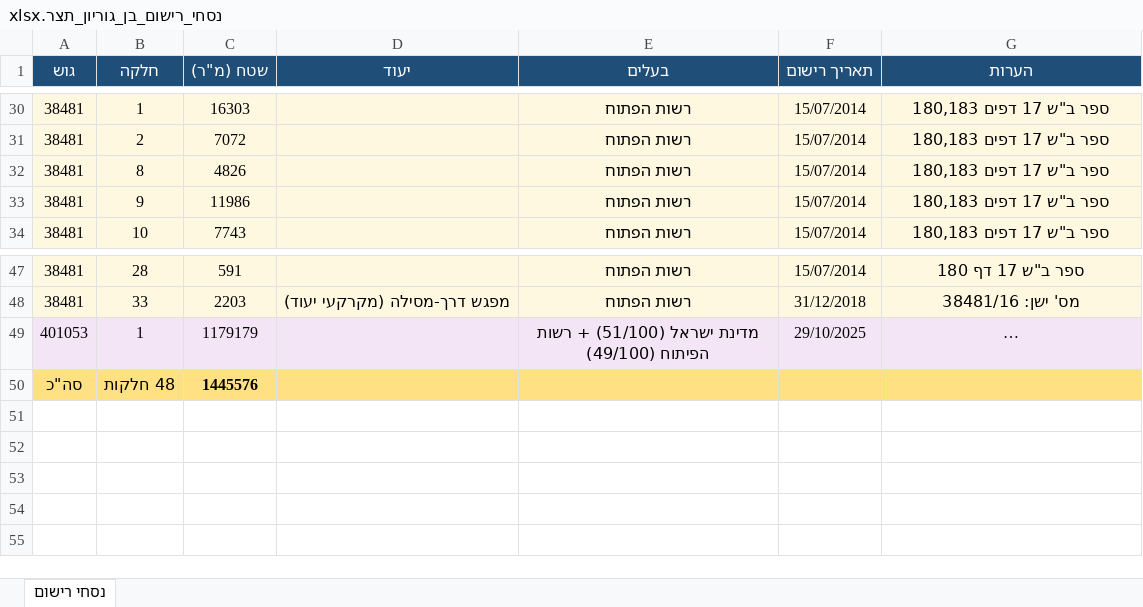
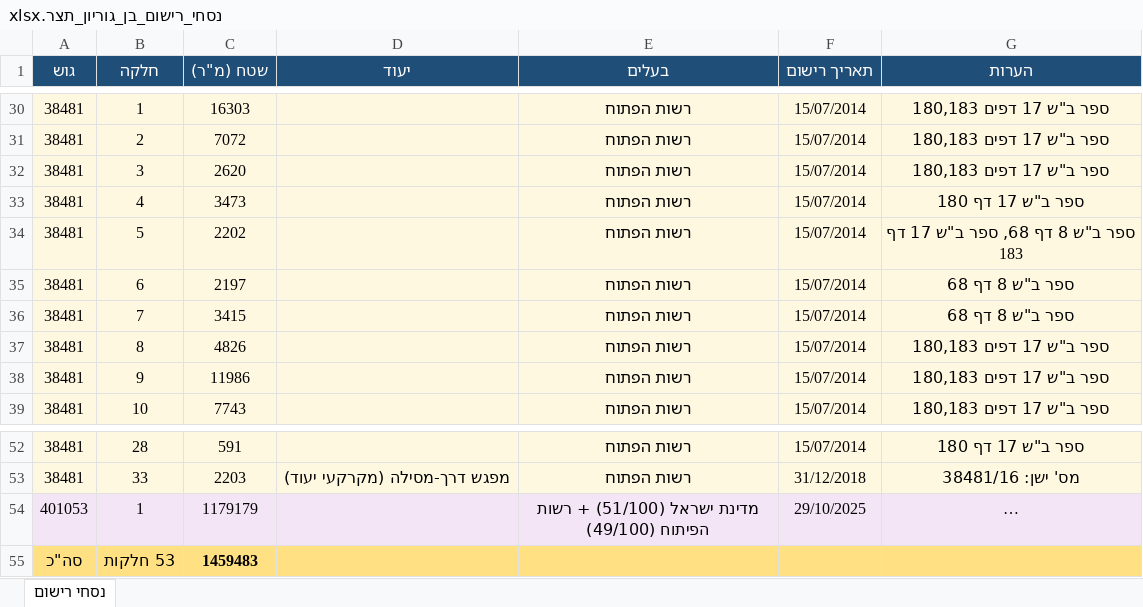
Before and after one commit to moshe-ortas/Moshe, an Excel workbook: נסחי_רישום_בן_גוריון_תצר.xlsx, sheet נסחי רישום, drawn as a sheet; only a part is shown, gaps mark what is left out; long unchanged cells end in …; values as stored, in another font and other column widths than the file's, no borders; addresses are those after the commit; the diff names each change by its address in the sheet, - before the commit and + after, or states it on an @@ line.

```diff
--- a/נסחי_רישום_בן_גוריון_תצר.xlsx (sheet נסחי רישום)
+++ b/נסחי_רישום_בן_גוריון_תצר.xlsx (sheet נסחי רישום)
+row 32: 38481 | 3 | 2620 |  | רשות הפתוח | 15/07/2014 | ספר ב"ש 17 דפים 180,183
+row 33: 38481 | 4 | 3473 |  | רשות הפתוח | 15/07/2014 | ספר ב"ש 17 דף 180
+row 34: 38481 | 5 | 2202 |  | רשות הפתוח | 15/07/2014 | ספר ב"ש 8 דף 68, ספר ב"ש 17 דף 183
+row 35: 38481 | 6 | 2197 |  | רשות הפתוח | 15/07/2014 | ספר ב"ש 8 דף 68
+row 36: 38481 | 7 | 3415 |  | רשות הפתוח | 15/07/2014 | ספר ב"ש 8 דף 68
-B55 (חלקה): 48 חלקות
+B55 (חלקה): 53 חלקות
-C55 (שטח (מ"ר)): 1445576
+C55 (שטח (מ"ר)): 1459483
```
